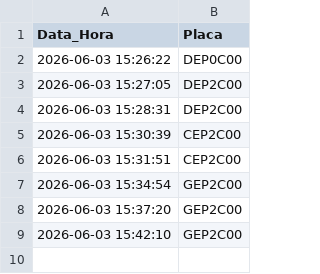
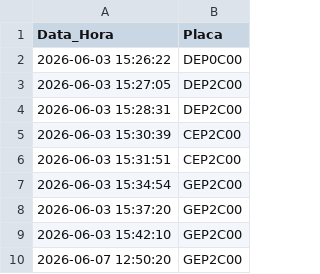
Before and after one commit to brunofreitas1/leitor-de-placas, a CSV file: registro_placas.csv, drawn as a sheet; the diff names each change by its address in the sheet, - before the commit and + after, or states it on an @@ line.

```diff
--- a/registro_placas.csv
+++ b/registro_placas.csv
+row 10: 2026-06-07 12:50:20 | GEP2C00
```
Also changed, not shown: 25 other files.
